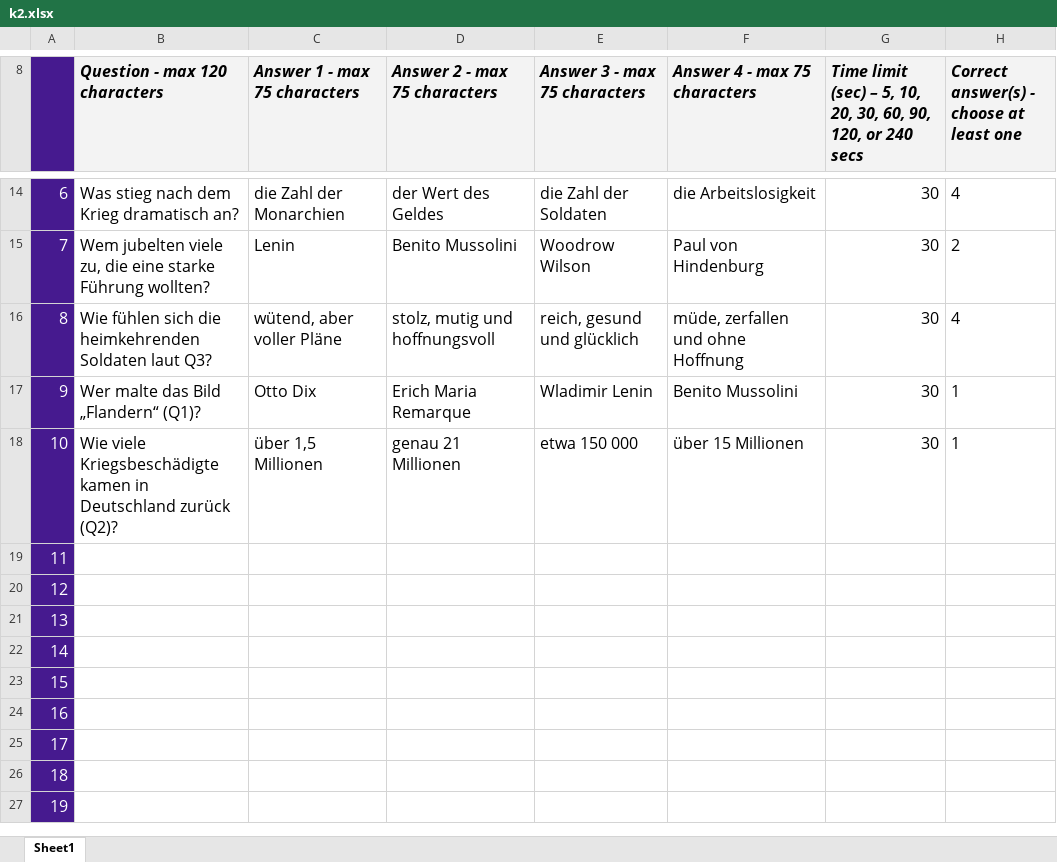
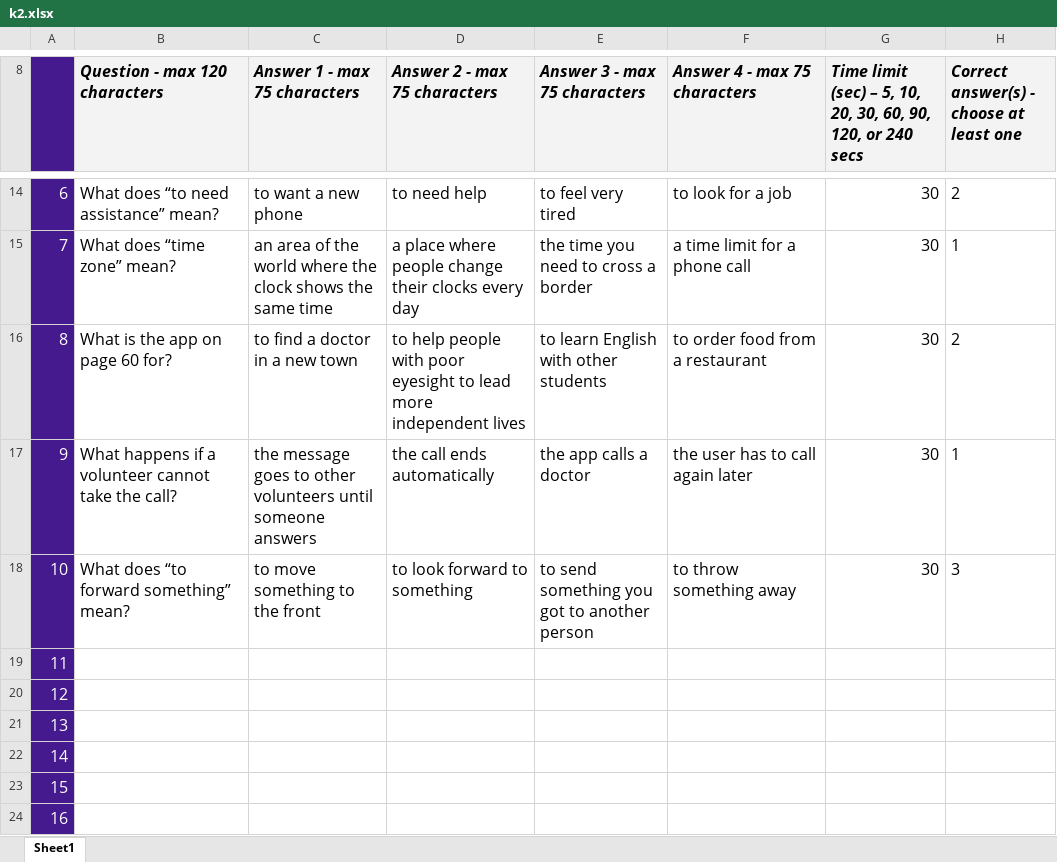
Before and after one commit to johnschulze/quiz, an Excel workbook: _kahoot_tmp/k2.xlsx, sheet Sheet1, drawn as a sheet; only a part is shown, gaps mark what is left out; the shorter side is filled out with more unchanged rows; values as stored, in another font and other column widths than the file's, no borders; charts and pictures and conditional formats not drawn; the diff covers the shown part only; the diff names each change by its address in the sheet, - before the commit and + after, or states it on an @@ line.

```diff
--- a/_kahoot_tmp/k2.xlsx (sheet Sheet1)
+++ b/_kahoot_tmp/k2.xlsx (sheet Sheet1)
-B14 (Question - max 120 characters): Was stieg nach dem Krieg dramatisch an?
+B14 (Question - max 120 characters): What does “to need assistance” mean?
-C14 (Answer 1 - max 75 characters): die Zahl der Monarchien
+C14 (Answer 1 - max 75 characters): to want a new phone
-D14 (Answer 2 - max 75 characters): der Wert des Geldes
+D14 (Answer 2 - max 75 characters): to need help
-E14 (Answer 3 - max 75 characters): die Zahl der Soldaten
+E14 (Answer 3 - max 75 characters): to feel very tired
-F14 (Answer 4 - max 75 characters): die Arbeitslosigkeit
+F14 (Answer 4 - max 75 characters): to look for a job
-H14: 4
+H14: 2
-B15 (Question - max 120 characters): Wem jubelten viele zu, die eine starke Führung wollten?
+B15 (Question - max 120 characters): What does “time zone” mean?
-C15 (Answer 1 - max 75 characters): Lenin
+C15 (Answer 1 - max 75 characters): an area of the world where the clock shows the same time
-D15 (Answer 2 - max 75 characters): Benito Mussolini
+D15 (Answer 2 - max 75 characters): a place where people change their clocks every day
-E15 (Answer 3 - max 75 characters): Woodrow Wilson
+E15 (Answer 3 - max 75 characters): the time you need to cross a border
-F15 (Answer 4 - max 75 characters): Paul von Hindenburg
+F15 (Answer 4 - max 75 characters): a time limit for a phone call
-H15: 2
+H15: 1
-B16 (Question - max 120 characters): Wie fühlen sich die heimkehrenden Soldaten laut Q3?
+B16 (Question - max 120 characters): What is the app on page 60 for?
-C16 (Answer 1 - max 75 characters): wütend, aber voller Pläne
+C16 (Answer 1 - max 75 characters): to find a doctor in a new town
-D16 (Answer 2 - max 75 characters): stolz, mutig und hoffnungsvoll
+D16 (Answer 2 - max 75 characters): to help people with poor eyesight to lead more independent lives
-E16 (Answer 3 - max 75 characters): reich, gesund und glücklich
+E16 (Answer 3 - max 75 characters): to learn English with other students
-F16 (Answer 4 - max 75 characters): müde, zerfallen und ohne Hoffnung
+F16 (Answer 4 - max 75 characters): to order food from a restaurant
-H16: 4
+H16: 2
-B17 (Question - max 120 characters): Wer malte das Bild „Flandern“ (Q1)?
+B17 (Question - max 120 characters): What happens if a volunteer cannot take the call?
-C17 (Answer 1 - max 75 characters): Otto Dix
+C17 (Answer 1 - max 75 characters): the message goes to other volunteers until someone answers
-D17 (Answer 2 - max 75 characters): Erich Maria Remarque
+D17 (Answer 2 - max 75 characters): the call ends automatically
-E17 (Answer 3 - max 75 characters): Wladimir Lenin
+E17 (Answer 3 - max 75 characters): the app calls a doctor
-F17 (Answer 4 - max 75 characters): Benito Mussolini
+F17 (Answer 4 - max 75 characters): the user has to call again later
-B18 (Question - max 120 characters): Wie viele Kriegsbeschädigte kamen in Deutschland zurück (Q2)?
+B18 (Question - max 120 characters): What does “to forward something” mean?
-C18 (Answer 1 - max 75 characters): über 1,5 Millionen
+C18 (Answer 1 - max 75 characters): to move something to the front
-D18 (Answer 2 - max 75 characters): genau 21 Millionen
+D18 (Answer 2 - max 75 characters): to look forward to something
-E18 (Answer 3 - max 75 characters): etwa 150 000
+E18 (Answer 3 - max 75 characters): to send something you got to another person
-F18 (Answer 4 - max 75 characters): über 15 Millionen
+F18 (Answer 4 - max 75 characters): to throw something away
-H18: 1
+H18: 3
```
Also changed, not shown: 27 edited cells elsewhere in this sheet, _kahoot_tmp/k1.xlsx, _kahoot_tmp/k3.xlsx.
